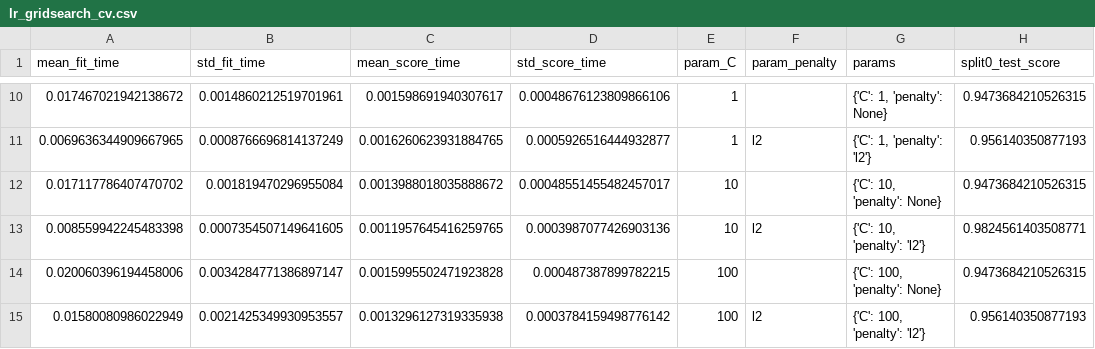
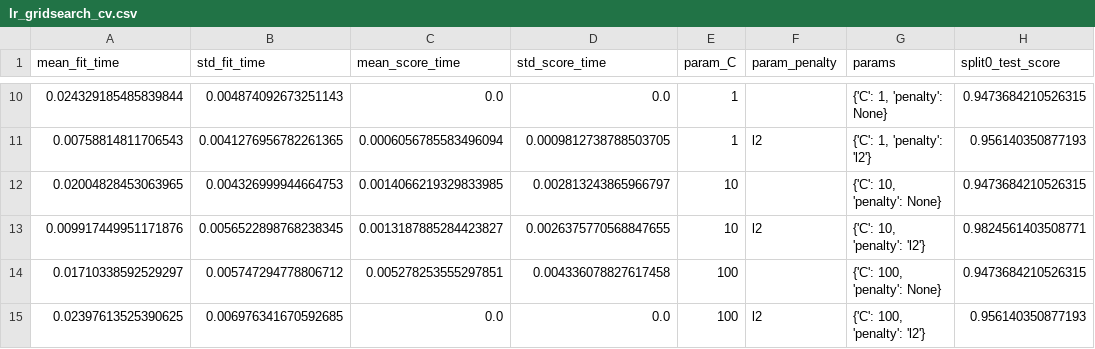
Before and after one commit to Lin-Ian/Breast-Cancer-Wisconsin-Diagnosis, a CSV file: model_performance/lr_gridsearch_cv.csv, drawn as a sheet; only a part is shown, gaps mark what is left out; the diff covers the shown part only; the diff names each change by its address in the sheet, - before the commit and + after, or states it on an @@ line.

```diff
--- a/model_performance/lr_gridsearch_cv.csv
+++ b/model_performance/lr_gridsearch_cv.csv
-A10 (mean_fit_time): 0.017467021942138672
+A10 (mean_fit_time): 0.024329185485839844
-B10 (std_fit_time): 0.0014860212519701961
+B10 (std_fit_time): 0.004874092673251143
-C10 (mean_score_time): 0.001598691940307617
+C10 (mean_score_time): 0.0
-D10 (std_score_time): 0.00048676123809866106
+D10 (std_score_time): 0.0
-A11 (mean_fit_time): 0.0069636344909667965
+A11 (mean_fit_time): 0.00758814811706543
-B11 (std_fit_time): 0.0008766696814137249
+B11 (std_fit_time): 0.0041276956782261365
-C11 (mean_score_time): 0.0016260623931884765
+C11 (mean_score_time): 0.0006056785583496094
-D11 (std_score_time): 0.0005926516444932877
+D11 (std_score_time): 0.0009812738788503705
-A12 (mean_fit_time): 0.017117786407470702
+A12 (mean_fit_time): 0.02004828453063965
-B12 (std_fit_time): 0.001819470296955084
+B12 (std_fit_time): 0.004326999944664753
-C12 (mean_score_time): 0.0013988018035888672
+C12 (mean_score_time): 0.0014066219329833985
-D12 (std_score_time): 0.00048551455482457017
+D12 (std_score_time): 0.002813243865966797
-A13 (mean_fit_time): 0.008559942245483398
+A13 (mean_fit_time): 0.009917449951171876
-B13 (std_fit_time): 0.0007354507149641605
+B13 (std_fit_time): 0.0056522898768238345
-C13 (mean_score_time): 0.0011957645416259765
+C13 (mean_score_time): 0.0013187885284423827
-D13 (std_score_time): 0.0003987077426903136
+D13 (std_score_time): 0.0026375770568847655
-A14 (mean_fit_time): 0.020060396194458006
+A14 (mean_fit_time): 0.01710338592529297
-B14 (std_fit_time): 0.0034284771386897147
+B14 (std_fit_time): 0.005747294778806712
-C14 (mean_score_time): 0.0015995502471923828
+C14 (mean_score_time): 0.005278253555297851
-D14 (std_score_time): 0.000487387899782215
+D14 (std_score_time): 0.004336078827617458
-A15 (mean_fit_time): 0.01580080986022949
+A15 (mean_fit_time): 0.02397613525390625
-B15 (std_fit_time): 0.0021425349930953557
+B15 (std_fit_time): 0.006976341670592685
-C15 (mean_score_time): 0.0013296127319335938
+C15 (mean_score_time): 0.0
-D15 (std_score_time): 0.0003784159498776142
+D15 (std_score_time): 0.0
```
Also changed, not shown: 32 edited cells elsewhere in this file, model_performance/knn_gridsearch_cv.csv, model_performance/mlp_gridsearch_cv.csv, 2 other files.
